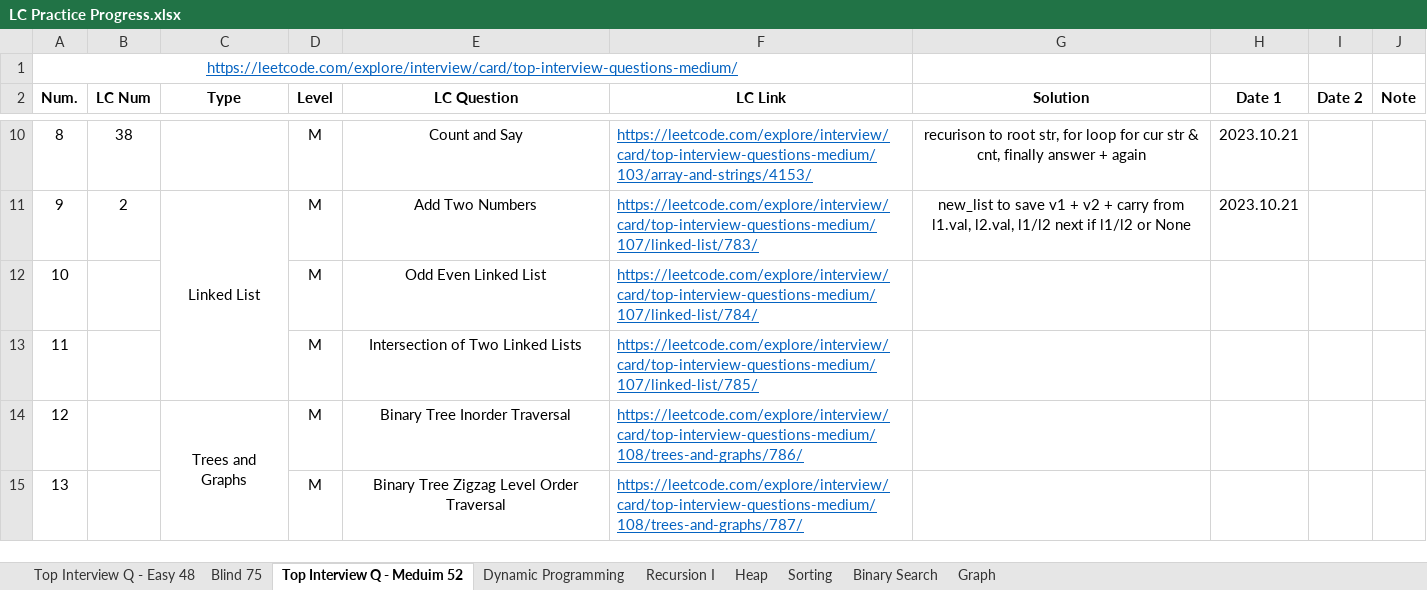
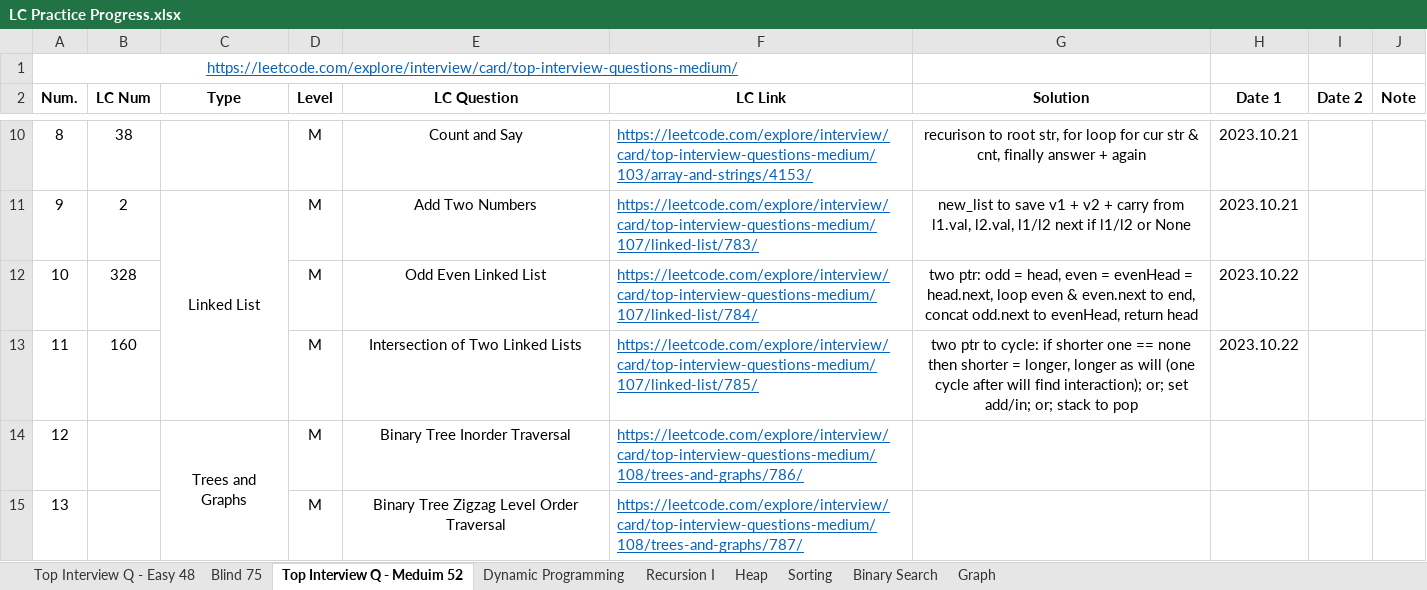
Before and after one commit to Ylieo816/Learning-Leetcode, an Excel workbook: LC Practice Progress.xlsx, sheet Top Interview Q - Meduim 52, drawn as a sheet; only a part is shown, gaps mark what is left out; values as stored, in another font and other column widths than the file's, no borders; the diff names each change by its address in the sheet, - before the commit and + after, or states it on an @@ line.

Commit message:
[20231022] Leetcode - Top-Interview-Medium 52 (10-11)

```diff
--- a/LC Practice Progress.xlsx (sheet Top Interview Q - Meduim 52)
+++ b/LC Practice Progress.xlsx (sheet Top Interview Q - Meduim 52)
-B12 (LC Num): (empty)
+B12 (LC Num): 328
-G12 (Solution): (empty)
+G12 (Solution): two ptr: odd = head, even = evenHead = head.next, loop even & even.next to end, concat odd.next to evenHead, return head
-H12:H13 (Date 1): (empty)
+H12:H13 (Date 1): 2023.10.22
-B13 (LC Num): (empty)
+B13 (LC Num): 160
-G13 (Solution): (empty)
+G13 (Solution): two ptr to cycle: if shorter one == none then shorter = longer, longer as will (one cycle after will find interaction); or; set add/in; or; stack to pop
```
Also changed, not shown: 2 other files.
